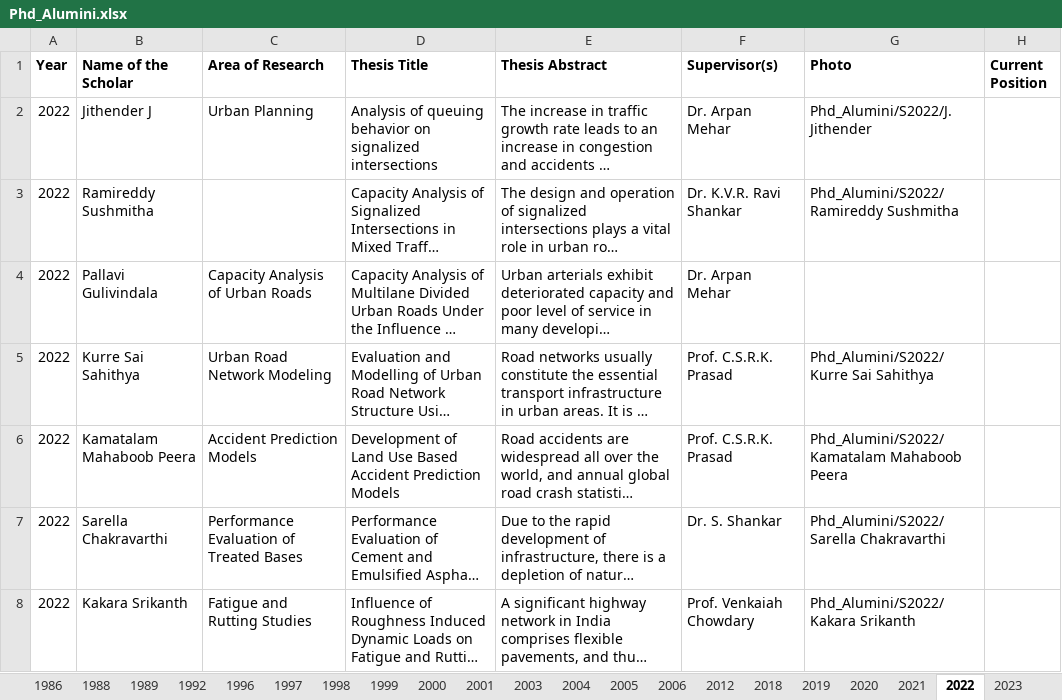
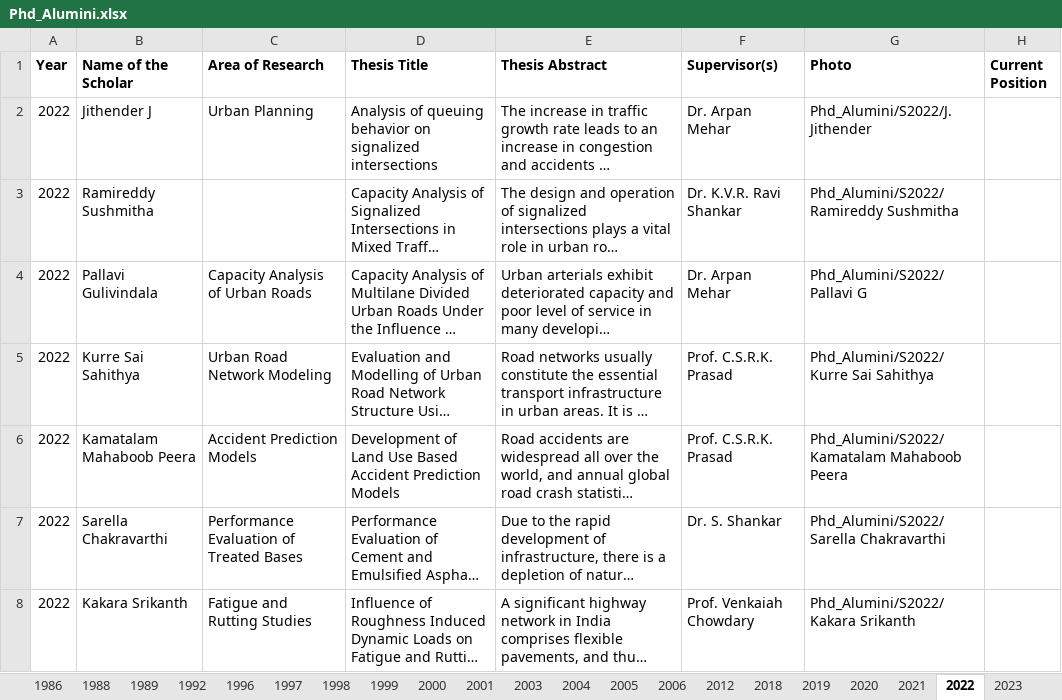
Before and after one commit to varun8074/NITW-Transportation-Division, an Excel workbook: excels/Phd_Alumini.xlsx, sheet 2022, drawn as a sheet; long unchanged cells end in …; values as stored, in another font and other column widths than the file's, no borders; the diff names each change by its address in the sheet, - before the commit and + after, or states it on an @@ line.

Commit message:
phd alumini data update

```diff
--- a/excels/Phd_Alumini.xlsx (sheet 2022)
+++ b/excels/Phd_Alumini.xlsx (sheet 2022)
-G4 (Photo): (empty)
+G4 (Photo): Phd_Alumini/S2022/Pallavi G
```
Also changed, not shown: sheet 1998, sheet 2024, sheet 2023, sheet 2019, 5 other files.
